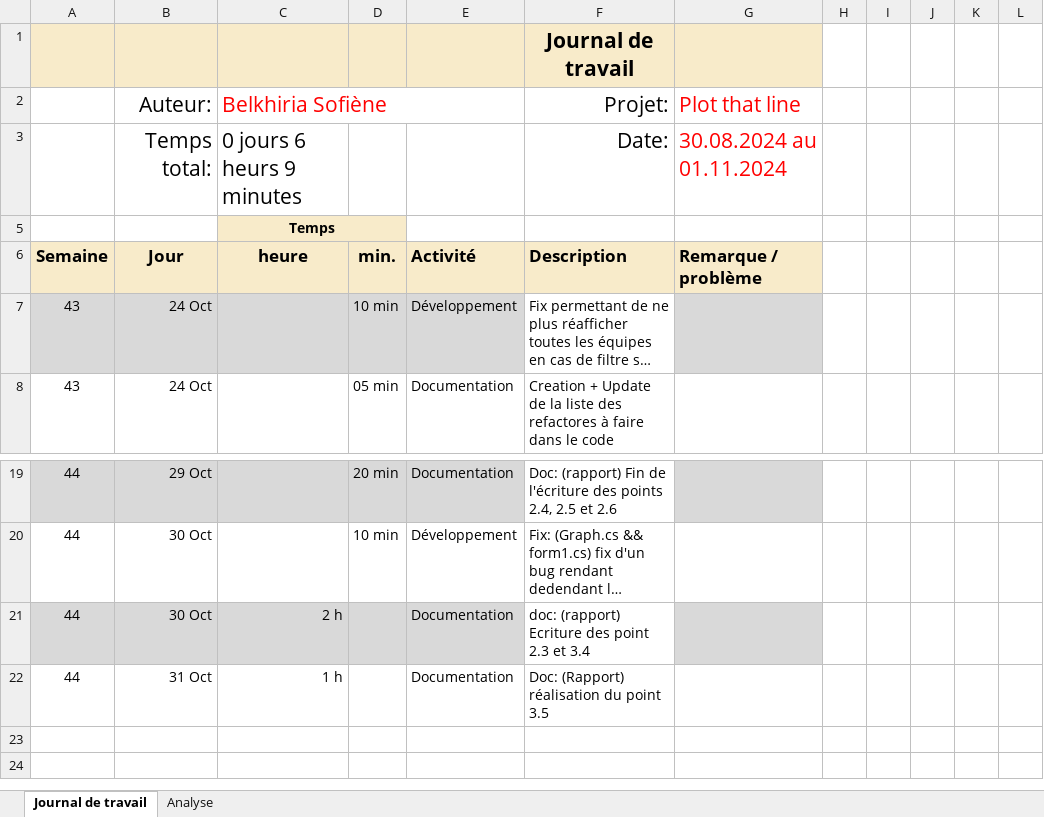
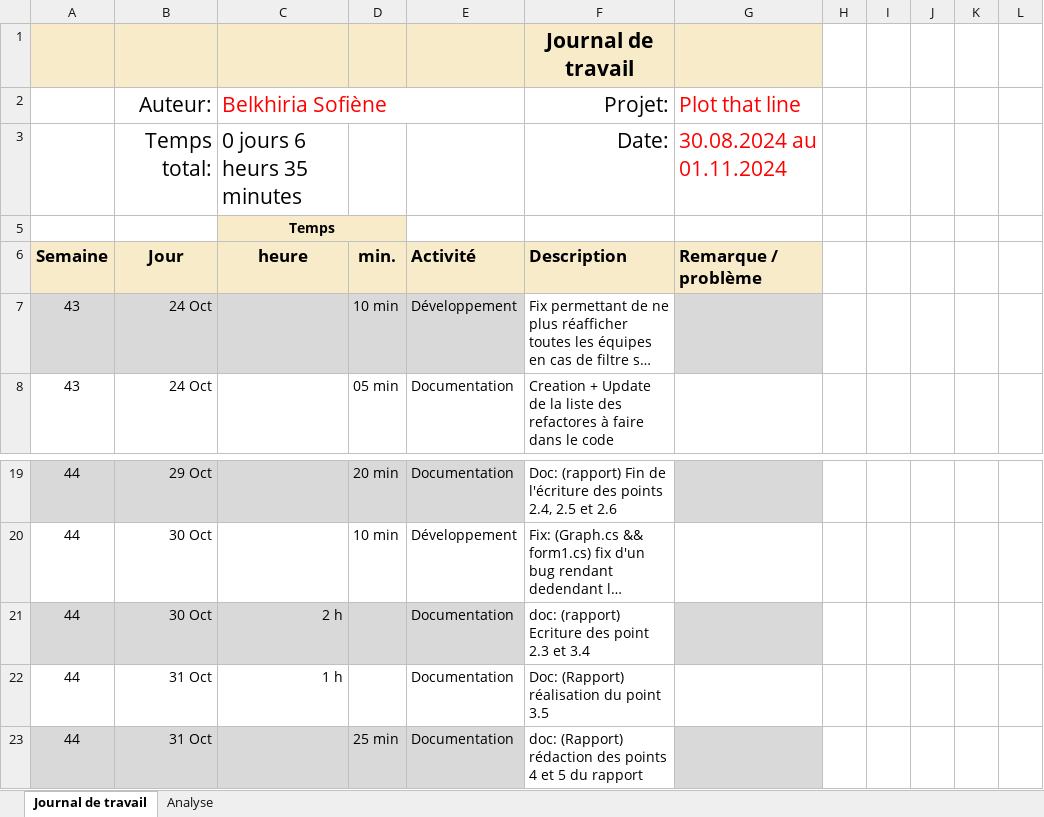
Before and after one commit to termimi/PlotThatLine, an Excel workbook: Docs/Journal-de-Travail_Temp.xlsx, sheet Journal de travail, drawn as a sheet; only a part is shown, gaps mark what is left out; long unchanged cells end in …; values as stored, in another font and other column widths than the file's, no borders; conditional formats and table styles not drawn; the diff names each change by its address in the sheet, - before the commit and + after, or states it on an @@ line.

Commit message:
doc: Update journal de travail temp

```diff
--- a/Docs/Journal-de-Travail_Temp.xlsx (sheet Journal de travail)
+++ b/Docs/Journal-de-Travail_Temp.xlsx (sheet Journal de travail)
-C3: 0 jours 6 heurs 9 minutes
+C3: 0 jours 6 heurs 35 minutes
+row 23: 44 | 31 Oct |  | 25 min | Documentation | doc: (Rapport) rédaction des points 4 et 5 du rapport
```
Also changed, not shown: sheet Analyse, hidden cells, charts or pictures.
